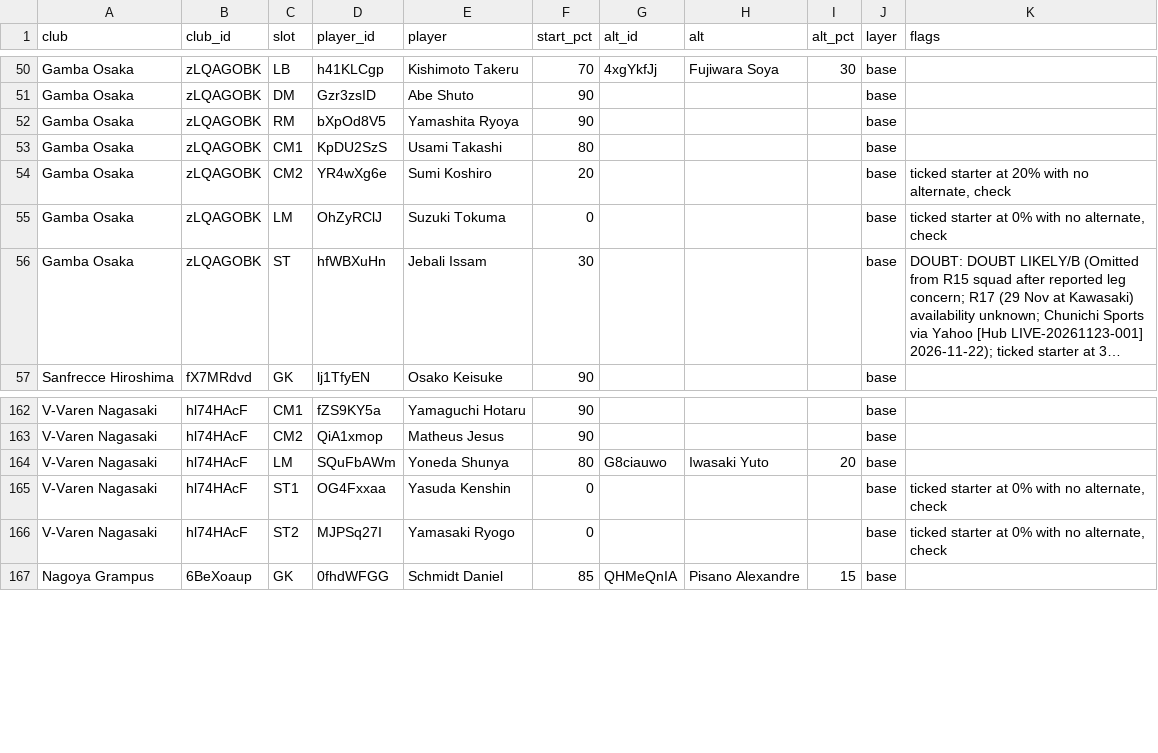
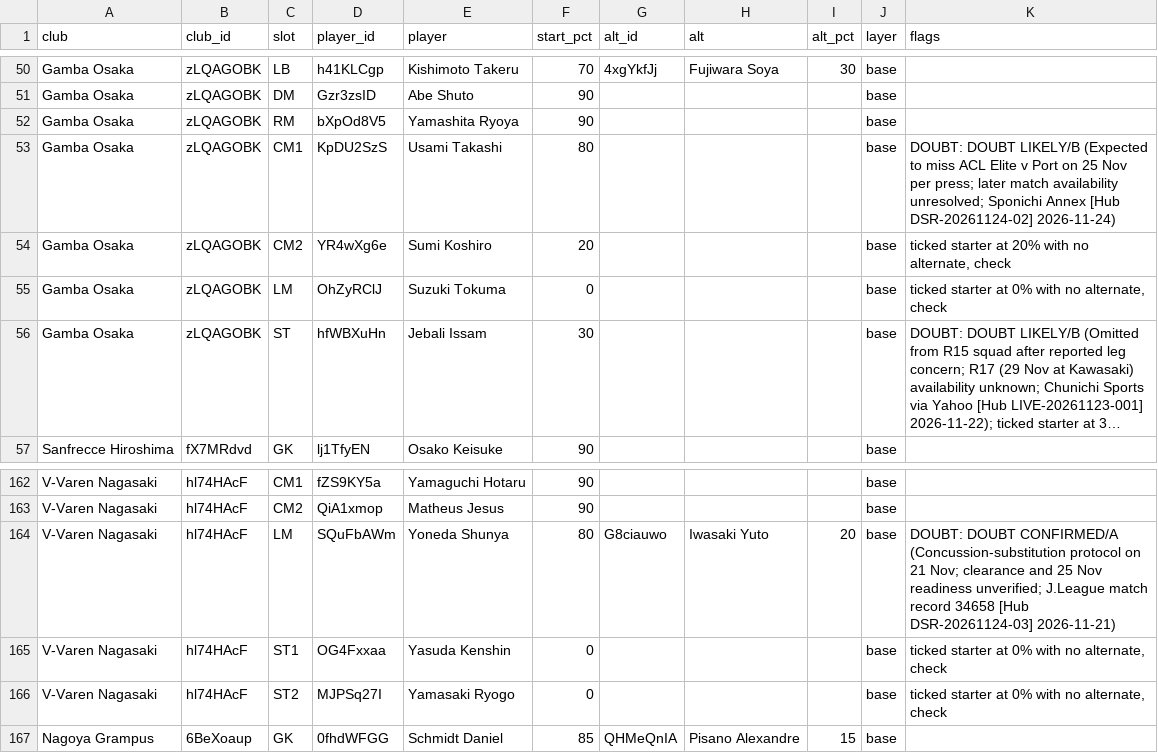
Before and after one commit to chiswicksuk-main/j1-lineups, a CSV file: gw/gw16/final.csv, drawn as a sheet; only a part is shown, gaps mark what is left out; long unchanged cells end in ….

```diff
--- a/gw/gw16/final.csv
+++ b/gw/gw16/final.csv
@@ -52,3 +52,3 @@ Gamba Osaka,zLQAGOBK,DM,Gzr3zsID,Abe Shuto,90,,,,base,
 Gamba Osaka,zLQAGOBK,RM,bXpOd8V5,Yamashita Ryoya,90,,,,base,
-Gamba Osaka,zLQAGOBK,CM1,KpDU2SzS,Usami Takashi,80,,,,base,
+Gamba Osaka,zLQAGOBK,CM1,KpDU2SzS,Usami Takashi,80,,,,base,DOUBT: DOUBT LIKELY/B (Expected to miss ACL Elite v Port on 25 Nov per press; later match availability unresolved; Sponichi Annex [Hub DSR-20261124-02] 2026-11-24)
 Gamba Osaka,zLQAGOBK,CM2,YR4wXg6e,Sumi Koshiro,20,,,,base,"ticked starter at 20% with no alternate, check"
@@ -163,3 +163,3 @@ V-Varen Nagasaki,hl74HAcF,CM1,fZS9KY5a,Yamaguchi Hotaru,90,,,,base,
 V-Varen Nagasaki,hl74HAcF,CM2,QiA1xmop,Matheus Jesus,90,,,,base,
-V-Varen Nagasaki,hl74HAcF,LM,SQuFbAWm,Yoneda Shunya,80,G8ciauwo,Iwasaki Yuto,20,base,
+V-Varen Nagasaki,hl74HAcF,LM,SQuFbAWm,Yoneda Shunya,80,G8ciauwo,Iwasaki Yuto,20,base,DOUBT: DOUBT CONFIRMED/A (Concussion-substitution protocol on 21 Nov; clearance and 25 Nov readiness unverified; J.League match record 34658 [Hub DSR-20261124-03] 2026-11-21)
 V-Varen Nagasaki,hl74HAcF,ST1,OG4Fxxaa,Yasuda Kenshin,0,,,,base,"ticked starter at 0% with no alternate, check"
```
Also changed, not shown: gw/gw16/availability.csv, 1 other file.
